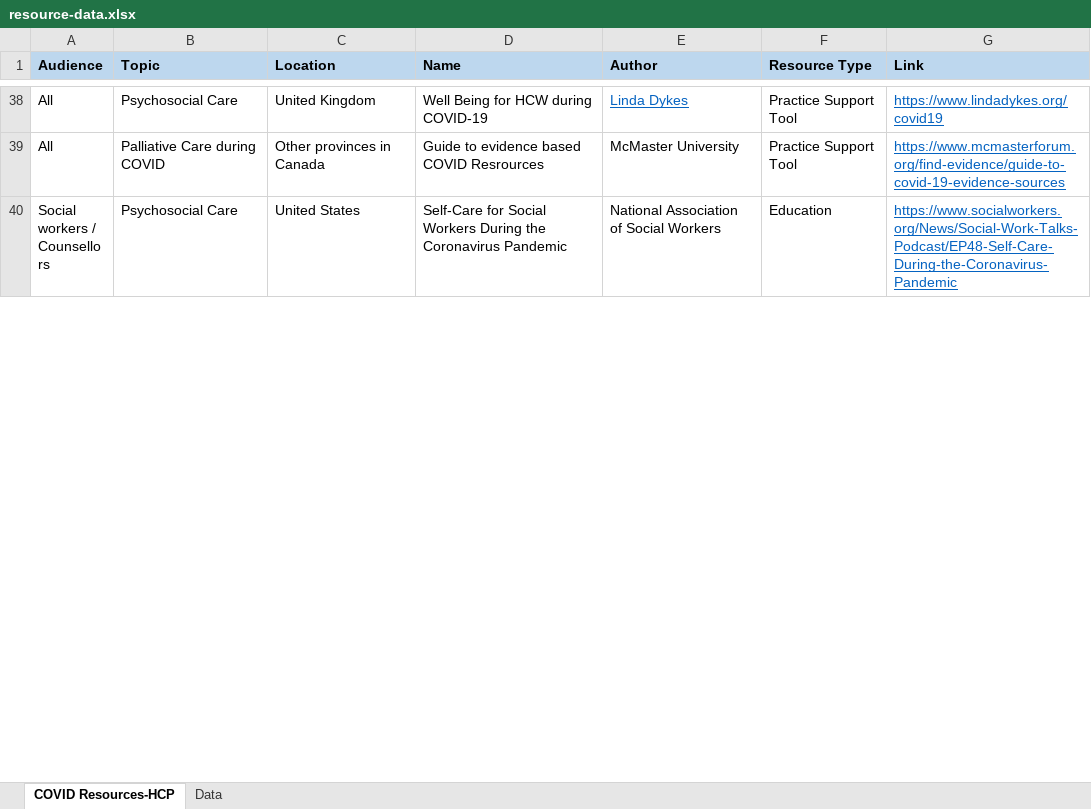
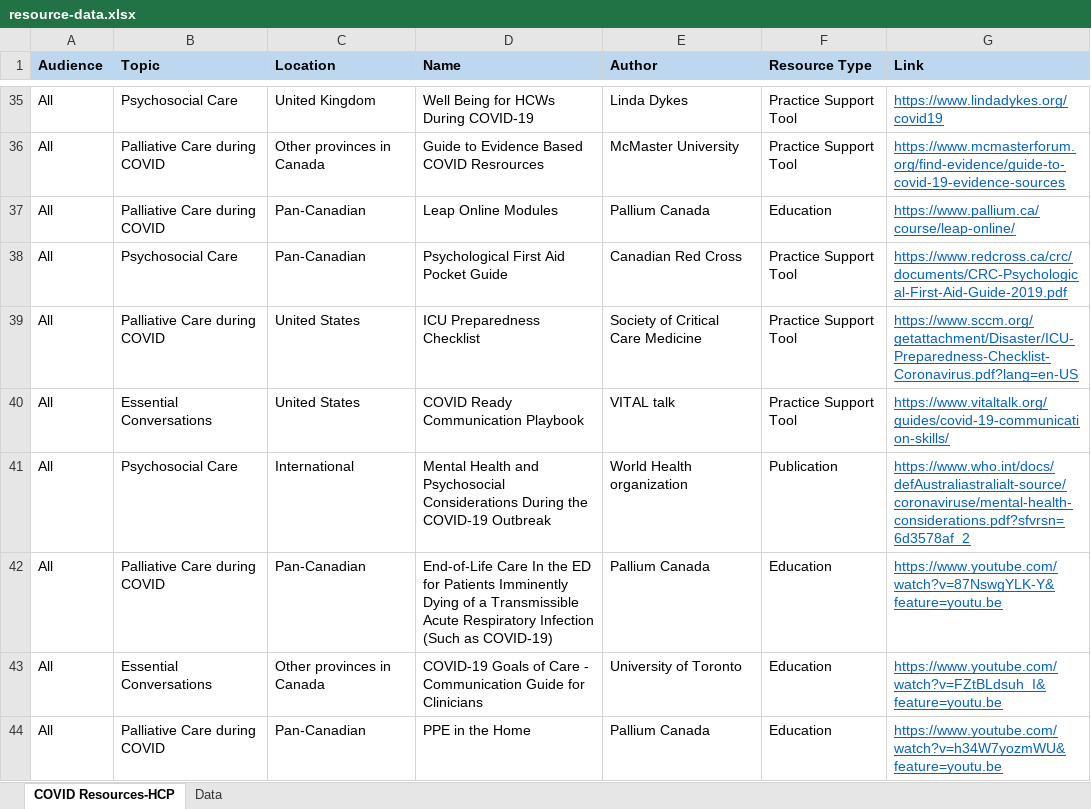
Before and after one commit to BC-CPC/covid-backend, an Excel workbook: resource-data.xlsx, sheet COVID Resources-HCP, drawn as a sheet; only a part is shown, gaps mark what is left out; the shorter side is filled out with more unchanged rows; values as stored, in another font and other column widths than the file's, no borders; addresses are those after the commit; the diff covers the shown part only; the diff names each change by its address in the sheet, - before the commit and + after, or states it on an @@ line.

```diff
--- a/resource-data.xlsx (sheet COVID Resources-HCP)
+++ b/resource-data.xlsx (sheet COVID Resources-HCP)
-D35 (Name): Well Being for HCW during COVID-19
+D35 (Name): Well Being for HCWs During COVID-19
@@ E35 underline: on → off, text colour: #0563C1 → black @@
-D36 (Name): Guide to evidence based COVID Resrources
+D36 (Name): Guide to Evidence Based COVID Resrources
+row 37: All | Palliative Care during COVID | Pan-Canadian | Leap Online Modules | Pallium Canada | Education | https://www.pallium.ca/course/leap-online/
+row 38: All | Psychosocial Care | Pan-Canadian | Psychological First Aid Pocket Guide | Canadian Red Cross | Practice Support Tool | https://www.redcross.ca/crc/documents/CRC-Psychological-First-Aid-Guide-2019.pdf
@@ row 52 moved to row 39: All @@
@@ row 55 moved to row 40: All @@
+row 41: All | Psychosocial Care | International | Mental Health and Psychosocial Considerations During the COVID-19 Outbreak | World Health organization | Publication | https://www.who.int/docs/defAustraliastralialt-source/coronaviruse/mental-health-considerations.pdf?sfvrsn=6d3578af_2
+row 42: All | Palliative Care during COVID | Pan-Canadian | End-of-Life Care In the ED for Patients Imminently Dying of a Transmissible Acute Respiratory Infection (Such as COVID-19) | Pallium Canada | Education | https://www.youtube.com/watch?v=87NswgYLK-Y&feature=youtu.be
@@ row 54 moved to row 43: All @@
@@ row 45 moved to row 44: All @@
```
Also changed, not shown: 29 added rows, 28 removed rows, 2 moved rows and 46 edited cells elsewhere in this sheet.
